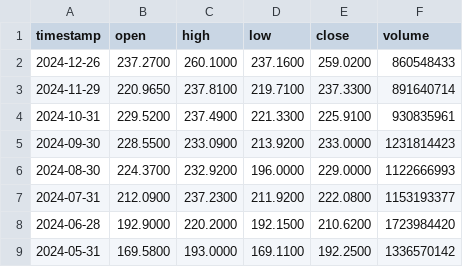
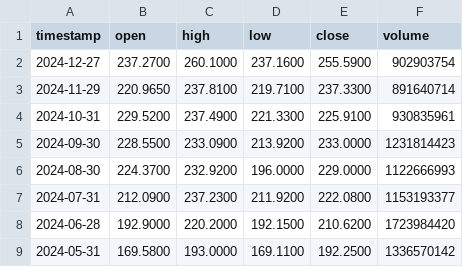
Before and after one commit to hafsaelibrahimi/projet_gold_refuge, a CSV file: apple_data.csv, drawn as a sheet; only a part is shown.

```diff
--- a/apple_data.csv
+++ b/apple_data.csv
@@ -1,3 +1,3 @@
 timestamp,open,high,low,close,volume
-2024-12-26,237.2700,260.1000,237.1600,259.0200,860548433
+2024-12-27,237.2700,260.1000,237.1600,255.5900,902903754
 2024-11-29,220.9650,237.8100,219.7100,237.3300,891640714
```
Also changed, not shown: microsoft_data.csv, 5 other files.
